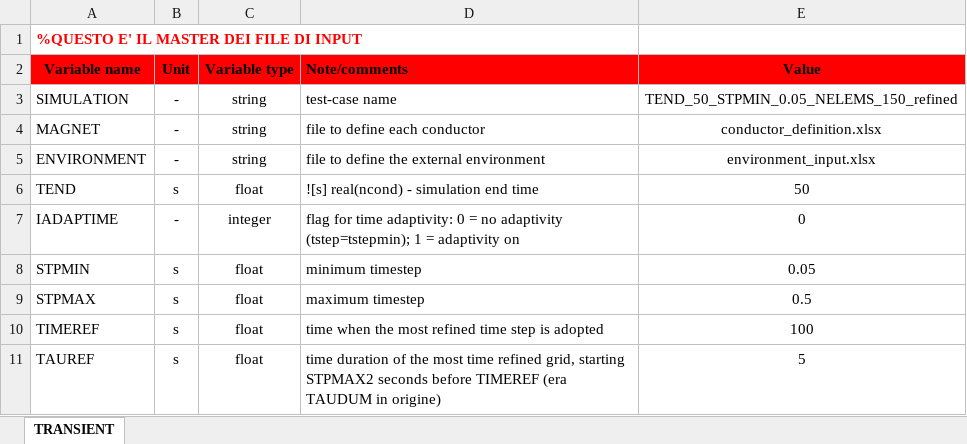
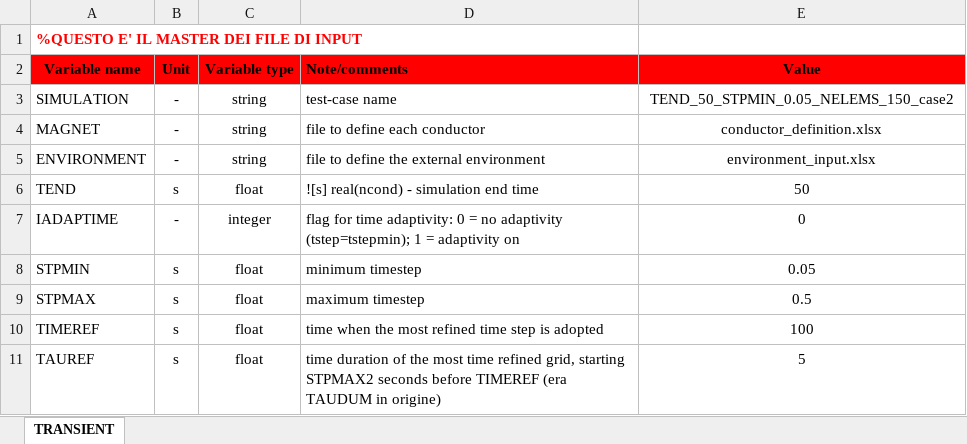
Before and after one commit to MAHTEP/OPENSC2, an Excel workbook: TDD_examples/CASE_2_ENEA_HTS_CICC/transitory_input.xlsx, sheet TRANSIENT, drawn as a sheet; values as stored, in another font and other column widths than the file's, no borders; the diff names each change by its address in the sheet, - before the commit and + after, or states it on an @@ line.

Commit message:
chore: update simulation name
modified:   ../TDD_examples/CASE_2_ENEA_HTS_CICC/transitory_input.xlsx
modified:   ../TDD_examples/CASE_3_HTS_HVDC/transitory_input.xlsx

```diff
--- a/TDD_examples/CASE_2_ENEA_HTS_CICC/transitory_input.xlsx (sheet TRANSIENT)
+++ b/TDD_examples/CASE_2_ENEA_HTS_CICC/transitory_input.xlsx (sheet TRANSIENT)
-E3 (Value): TEND_50_STPMIN_0.05_NELEMS_150_refined
+E3 (Value): TEND_50_STPMIN_0.05_NELEMS_150_case2
```
Also changed, not shown: TDD_examples/CASE_3_HTS_HVDC/transitory_input.xlsx.
